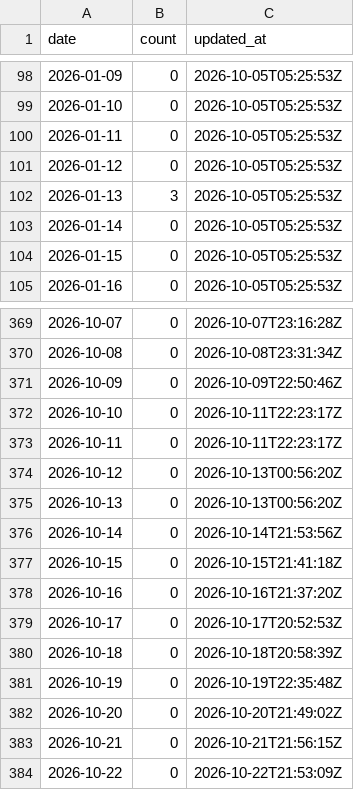
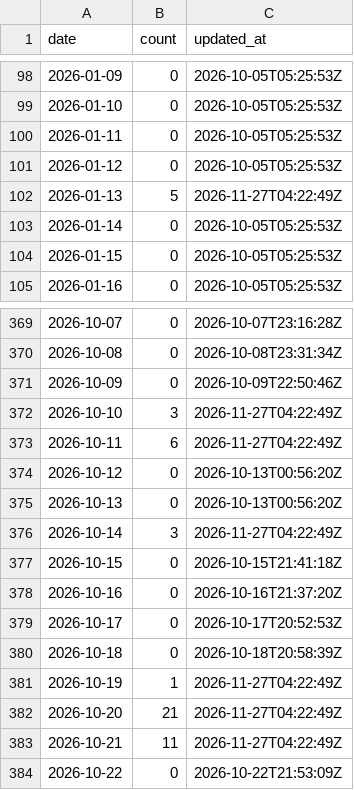
Before and after one commit to adarishashank/adarishashank.github.io, a CSV file: silver/github_contributions.csv, drawn as a sheet; only a part is shown, gaps mark what is left out; the diff covers the shown part only.

```diff
--- a/silver/github_contributions.csv
+++ b/silver/github_contributions.csv
@@ -101,3 +101,3 @@ date,count,updated_at
 2026-01-12,0,2026-10-05T05:25:53Z
-2026-01-13,3,2026-10-05T05:25:53Z
+2026-01-13,5,2026-11-27T04:22:49Z
 2026-01-14,0,2026-10-05T05:25:53Z
@@ -371,7 +371,7 @@ date,count,updated_at
 2026-10-09,0,2026-10-09T22:50:46Z
-2026-10-10,0,2026-10-11T22:23:17Z
-2026-10-11,0,2026-10-11T22:23:17Z
+2026-10-10,3,2026-11-27T04:22:49Z
+2026-10-11,6,2026-11-27T04:22:49Z
 2026-10-12,0,2026-10-13T00:56:20Z
 2026-10-13,0,2026-10-13T00:56:20Z
-2026-10-14,0,2026-10-14T21:53:56Z
+2026-10-14,3,2026-11-27T04:22:49Z
 2026-10-15,0,2026-10-15T21:41:18Z
@@ -380,5 +380,5 @@ date,count,updated_at
 2026-10-18,0,2026-10-18T20:58:39Z
-2026-10-19,0,2026-10-19T22:35:48Z
-2026-10-20,0,2026-10-20T21:49:02Z
-2026-10-21,0,2026-10-21T21:56:15Z
+2026-10-19,1,2026-11-27T04:22:49Z
+2026-10-20,21,2026-11-27T04:22:49Z
+2026-10-21,11,2026-11-27T04:22:49Z
 2026-10-22,0,2026-10-22T21:53:09Z
```
Also changed, not shown: 32 edited cells elsewhere in this file, silver/github_profile_daily.csv, 5 other files.
